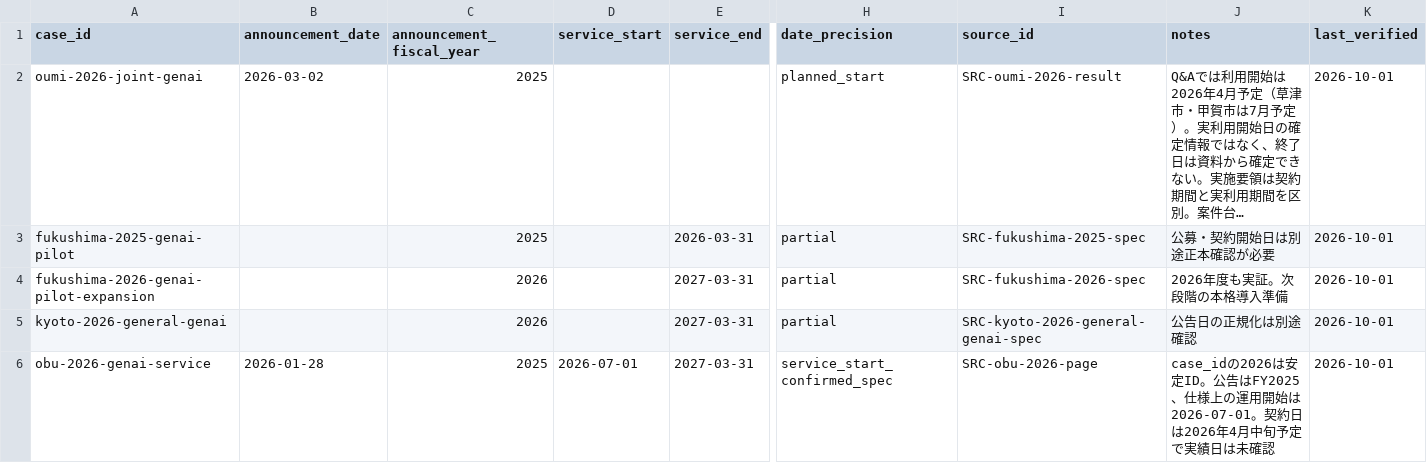
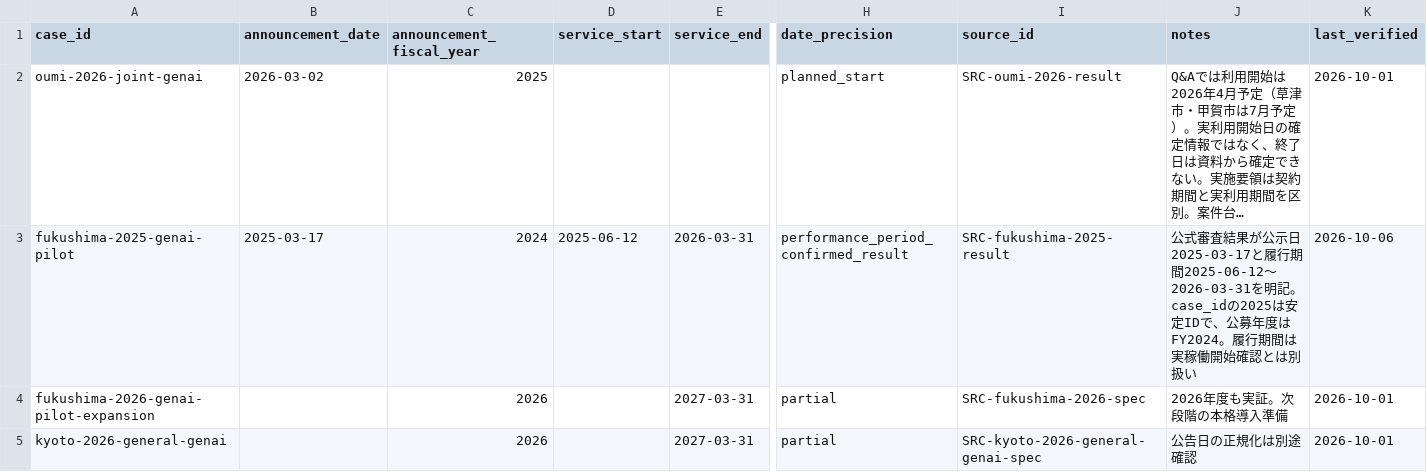
Before and after one commit to Josh-Temple/public-sector-ai-procurement-japan, a CSV file: data/case_timeline.csv, drawn as a sheet; only a part is shown, gaps mark what is left out; the shorter side is filled out with more unchanged rows; long unchanged cells end in …; the diff names each change by its address in the sheet, - before the commit and + after, or states it on an @@ line.

Commit message:
Harden Fukushima 2025 timeline

```diff
--- a/data/case_timeline.csv
+++ b/data/case_timeline.csv
-B3 (announcement_date): (empty)
+B3 (announcement_date): 2025-03-17
-C3 (announcement_fiscal_year): 2025
+C3 (announcement_fiscal_year): 2024
-D3 (service_start): (empty)
+D3 (service_start): 2025-06-12
-H3 (date_precision): partial
+H3 (date_precision): performance_period_confirmed_result
-I3 (source_id): SRC-fukushima-2025-spec
+I3 (source_id): SRC-fukushima-2025-result
-J3 (notes): 公募・契約開始日は別途正本確認が必要
+J3 (notes): 公式審査結果が公示日2025-03-17と履行期間2025-06-12〜2026-03-31を明記。case_idの2025は安定IDで、公募年度はFY2024。履行期間は実稼働開始確認とは別扱い
-K3 (last_verified): 2026-10-01
+K3 (last_verified): 2026-10-06
```
